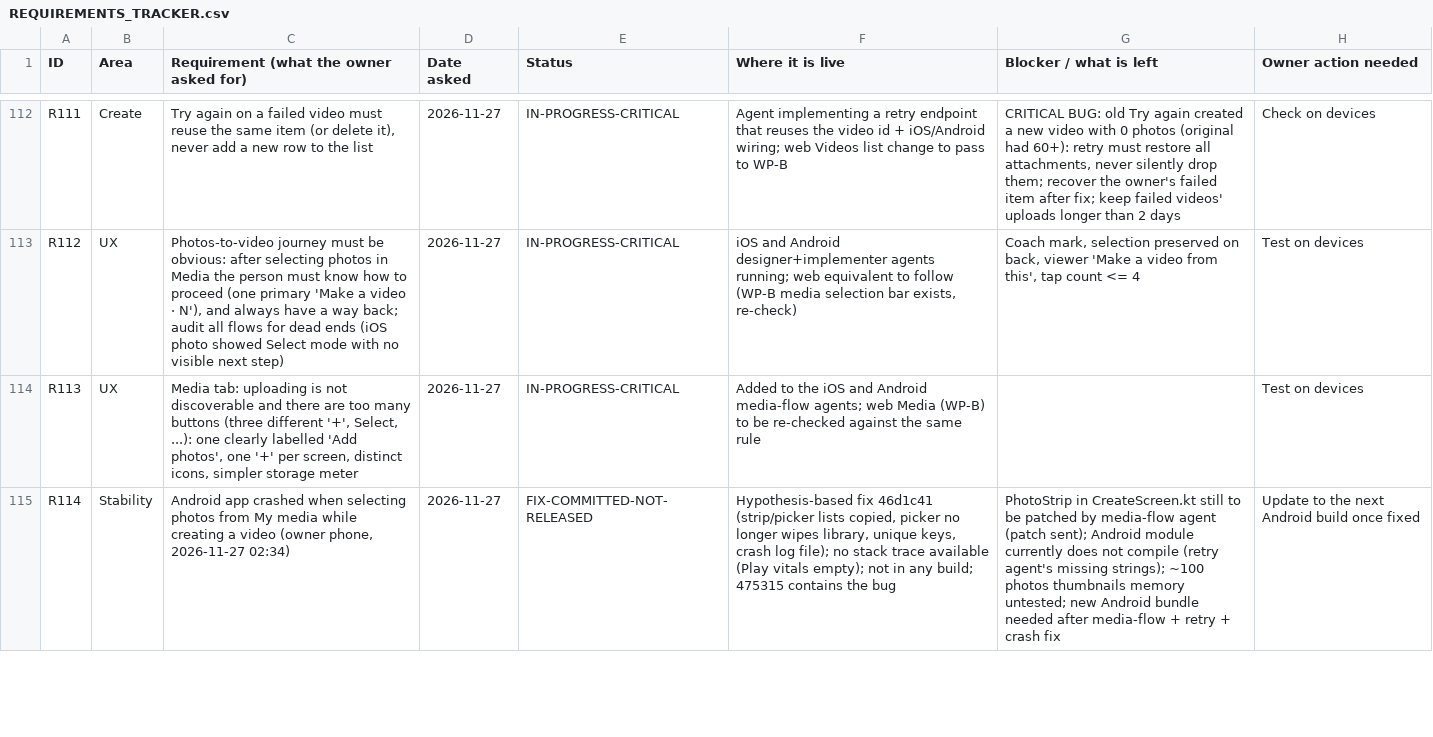
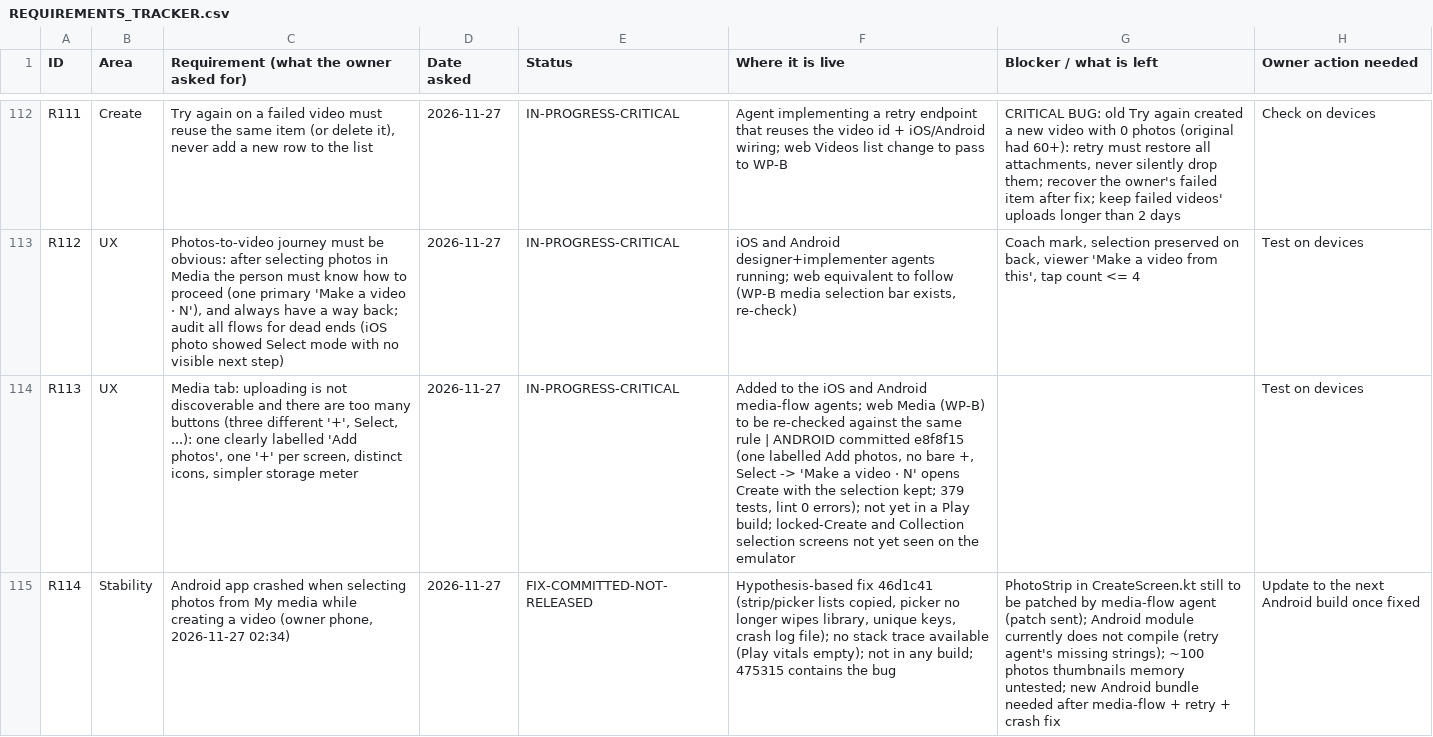
Before and after one commit to chleiva/videomk, a CSV file: docs/REQUIREMENTS_TRACKER.csv, drawn as a sheet; only a part is shown, gaps mark what is left out; the diff covers the shown part only; the diff names each change by its address in the sheet, - before the commit and + after, or states it on an @@ line.

```diff
--- a/docs/REQUIREMENTS_TRACKER.csv
+++ b/docs/REQUIREMENTS_TRACKER.csv
-F114 (Where it is live): …same rule
+F114 (Where it is live): …same rule | ANDROID committed e8f8f15 (one labelled Add photos, no bare +, Select -> 'Make a video · N' opens Create with the selection kept; 379 tests, lint 0 errors); not yet in a Play build; locked-Create and Collection selection screens not yet seen on the emulator
```
Also changed, not shown: 1 edited cell elsewhere in this file.
